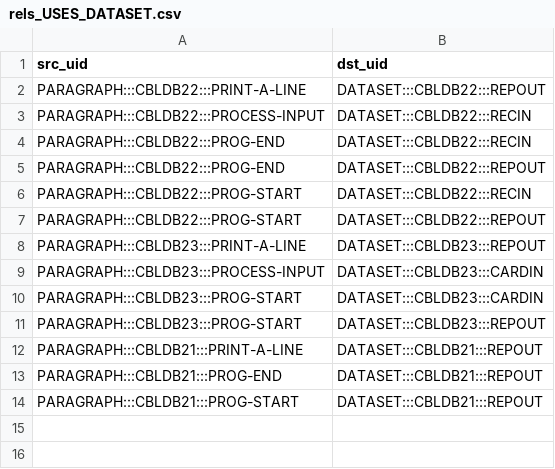
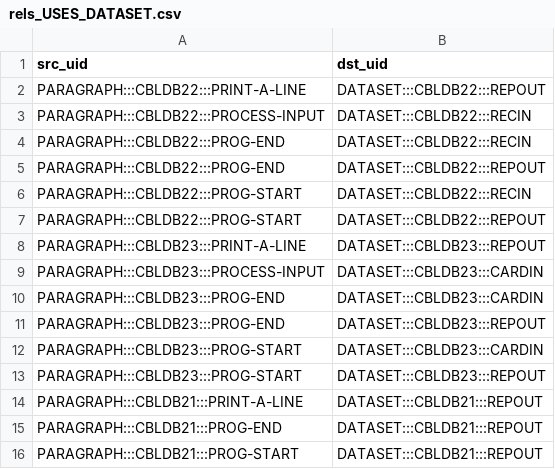
Before and after one commit to dgrzaremeal/graphsdata, a CSV file: course_labs/rels_USES_DATASET.csv, drawn as a sheet; the diff names each change by its address in the sheet, - before the commit and + after, or states it on an @@ line.

```diff
--- a/course_labs/rels_USES_DATASET.csv
+++ b/course_labs/rels_USES_DATASET.csv
+row 10: PARAGRAPH:::CBLDB23:::PROG-END | DATASET:::CBLDB23:::CARDIN
+row 11: PARAGRAPH:::CBLDB23:::PROG-END | DATASET:::CBLDB23:::REPOUT
```
Also changed, not shown: course_labs/nodes_JOB.csv, course_labs/rels_USES_VAR.csv, 4 other files.
